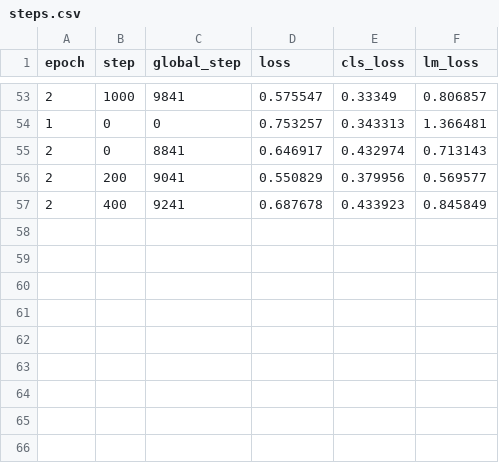
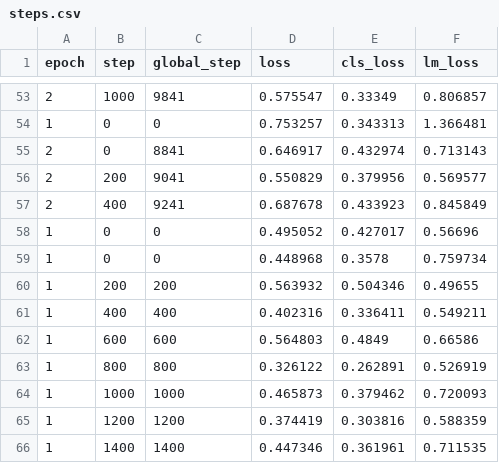
Before and after one commit to git-push-kar/LY_C68, a CSV file: deepfake_project/runs/intern_exp3_corrective/logs/steps.csv, drawn as a sheet; only a part is shown, gaps mark what is left out; the diff names each change by its address in the sheet, - before the commit and + after, or states it on an @@ line.

```diff
--- a/deepfake_project/runs/intern_exp3_corrective/logs/steps.csv
+++ b/deepfake_project/runs/intern_exp3_corrective/logs/steps.csv
+row 58: 1 | 0 | 0 | 0.495052 | 0.427017 | 0.56696
+row 59: 1 | 0 | 0 | 0.448968 | 0.3578 | 0.759734
+row 60: 1 | 200 | 200 | 0.563932 | 0.504346 | 0.49655
+row 61: 1 | 400 | 400 | 0.402316 | 0.336411 | 0.549211
+row 62: 1 | 600 | 600 | 0.564803 | 0.4849 | 0.66586
+row 63: 1 | 800 | 800 | 0.326122 | 0.262891 | 0.526919
+row 64: 1 | 1000 | 1000 | 0.465873 | 0.379462 | 0.720093
+row 65: 1 | 1200 | 1200 | 0.374419 | 0.303816 | 0.588359
+row 66: 1 | 1400 | 1400 | 0.447346 | 0.361961 | 0.711535
```
Also changed, not shown: 6 other files.
